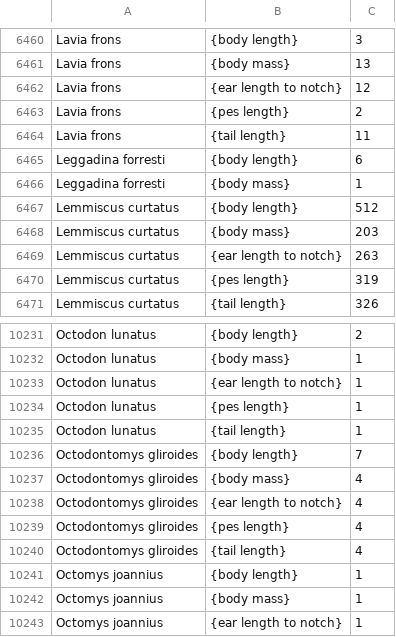
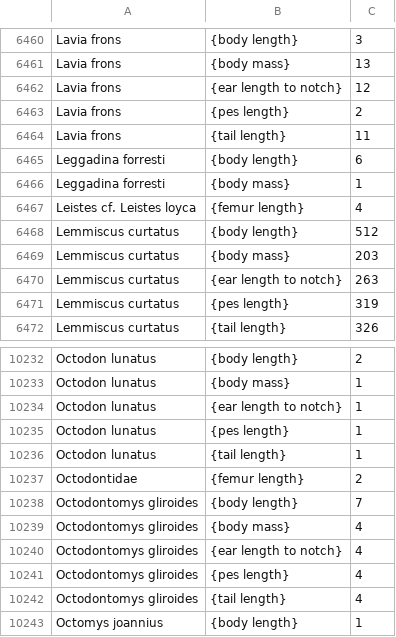
Before and after one commit to futres/fovt-data-pipeline, a CSV file: data/scientificNameMeasurementType.csv, drawn as a sheet; only a part is shown, gaps mark what is left out; the shorter side is filled out with more unchanged rows.

Commit message:
adding additional fields and values

```diff
--- a/data/scientificNameMeasurementType.csv
+++ b/data/scientificNameMeasurementType.csv
@@ -6466,2 +6466,3 @@ Leggadina forresti,{body length},6
 Leggadina forresti,{body mass},1
+Leistes cf. Leistes loyca,{femur length},4
 Lemmiscus curtatus,{body length},512
@@ -10235,2 +10236,3 @@ Octodon lunatus,{pes length},1
 Octodon lunatus,{tail length},1
+Octodontidae,{femur length},2
 Octodontomys gliroides,{body length},7
```
Also changed, not shown: 13 other files.
